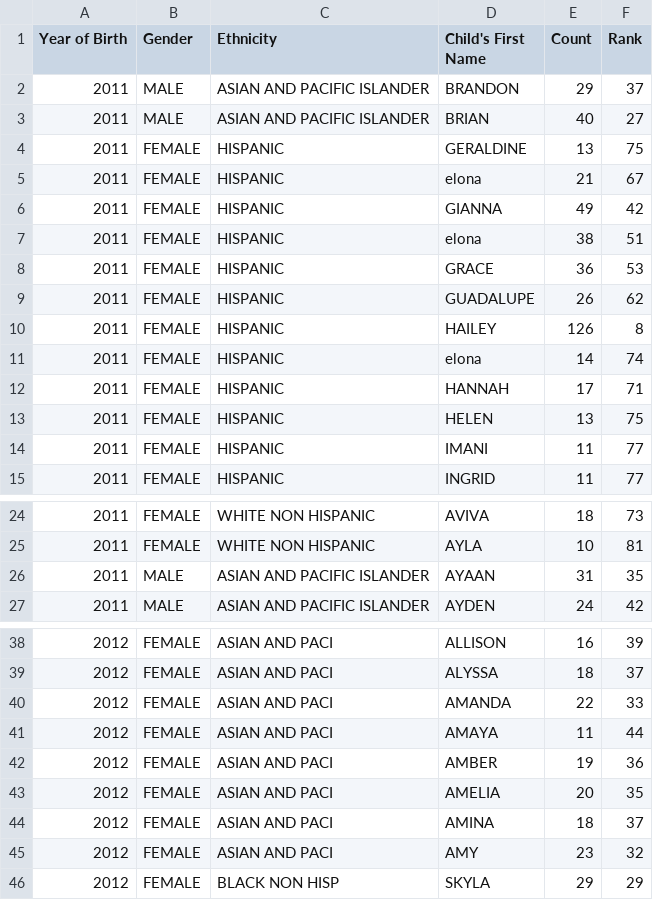
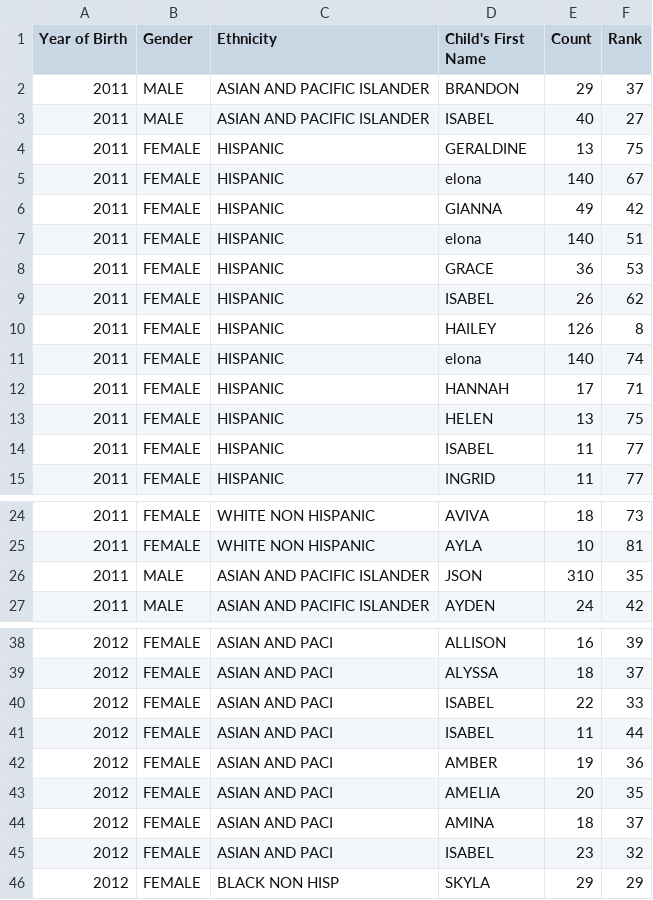
Before and after one commit to krystiandec/UseFullInWork, a CSV file: src/Services/training/interviewIssues/nameStatistics/Popular_Baby_Names_test.csv, drawn as a sheet; only a part is shown, gaps mark what is left out; the diff covers the shown part only.

```diff
--- a/src/Services/training/interviewIssues/nameStatistics/Popular_Baby_Names_test.csv
+++ b/src/Services/training/interviewIssues/nameStatistics/Popular_Baby_Names_test.csv
@@ -2,14 +2,14 @@ Year of Birth,Gender,Ethnicity,Child's First Name,Count,Rank
 2011,MALE,ASIAN AND PACIFIC ISLANDER,BRANDON,29,37
-2011,MALE,ASIAN AND PACIFIC ISLANDER,BRIAN,40,27
+2011,MALE,ASIAN AND PACIFIC ISLANDER,ISABEL,40,27
 2011,FEMALE,HISPANIC,GERALDINE,13,75
-2011,FEMALE,HISPANIC,elona,21,67
+2011,FEMALE,HISPANIC,elona,140,67
 2011,FEMALE,HISPANIC,GIANNA,49,42
-2011,FEMALE,HISPANIC,elona,38,51
+2011,FEMALE,HISPANIC,elona,140,51
 2011,FEMALE,HISPANIC,GRACE,36,53
-2011,FEMALE,HISPANIC,GUADALUPE,26,62
+2011,FEMALE,HISPANIC,ISABEL,26,62
 2011,FEMALE,HISPANIC,HAILEY,126,8
-2011,FEMALE,HISPANIC,elona,14,74
+2011,FEMALE,HISPANIC,elona,140,74
 2011,FEMALE,HISPANIC,HANNAH,17,71
 2011,FEMALE,HISPANIC,HELEN,13,75
-2011,FEMALE,HISPANIC,IMANI,11,77
+2011,FEMALE,HISPANIC,ISABEL,11,77
 2011,FEMALE,HISPANIC,INGRID,11,77
@@ -25,3 +25,3 @@ Year of Birth,Gender,Ethnicity,Child's First Name,Count,Rank
 2011,FEMALE,WHITE NON HISPANIC,AYLA,10,81
-2011,MALE,ASIAN AND PACIFIC ISLANDER,AYAAN,31,35
+2011,MALE,ASIAN AND PACIFIC ISLANDER,JSON,310,35
 2011,MALE,ASIAN AND PACIFIC ISLANDER,AYDEN,24,42
@@ -39,4 +39,4 @@ Year of Birth,Gender,Ethnicity,Child's First Name,Count,Rank
 2012,FEMALE,ASIAN AND PACI,ALYSSA,18,37
-2012,FEMALE,ASIAN AND PACI,AMANDA,22,33
-2012,FEMALE,ASIAN AND PACI,AMAYA,11,44
+2012,FEMALE,ASIAN AND PACI,ISABEL,22,33
+2012,FEMALE,ASIAN AND PACI,ISABEL,11,44
 2012,FEMALE,ASIAN AND PACI,AMBER,19,36
@@ -44,3 +44,3 @@ Year of Birth,Gender,Ethnicity,Child's First Name,Count,Rank
 2012,FEMALE,ASIAN AND PACI,AMINA,18,37
-2012,FEMALE,ASIAN AND PACI,AMY,23,32
+2012,FEMALE,ASIAN AND PACI,ISABEL,23,32
 2012,FEMALE,BLACK NON HISP,SKYLA,29,29
```
Also changed, not shown: 2 edited cells elsewhere in this file, 3 other files.
